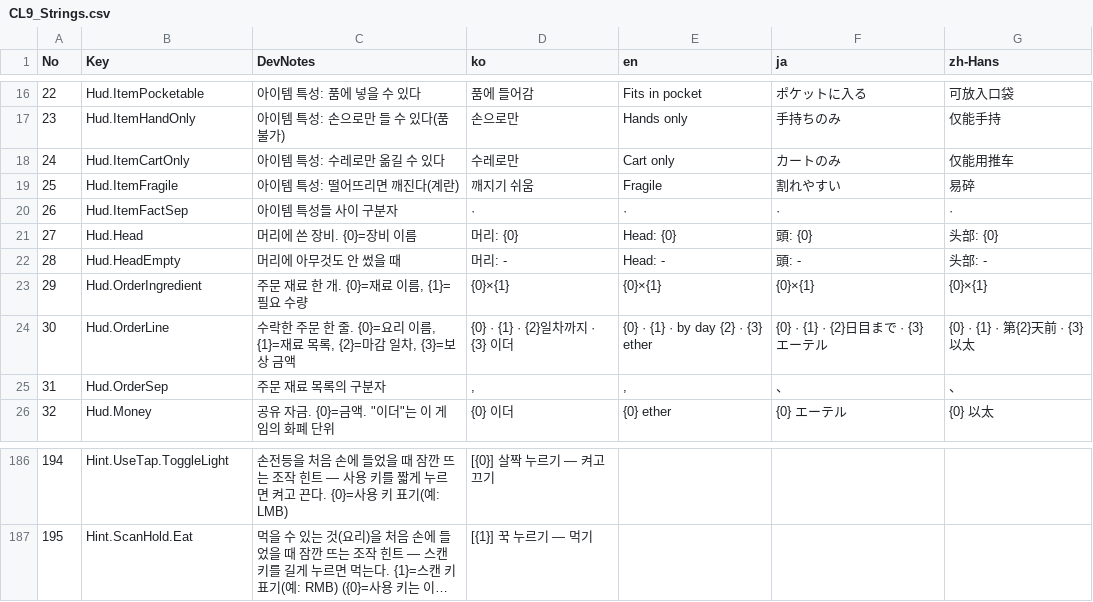
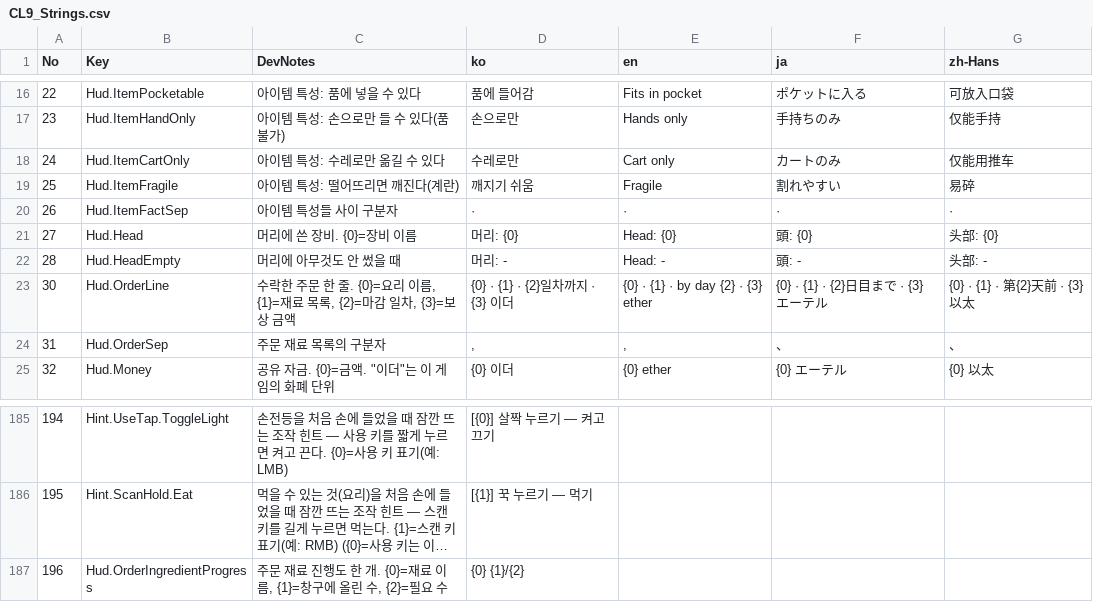
Before and after one commit to on1659/CL9, a CSV file: Content/Strings/CL9_Strings.csv, drawn as a sheet; only a part is shown, gaps mark what is left out; long unchanged cells end in …; removed rows and columns are numbered as before the commit, all else as after; the diff names each change by its address in the sheet, - before the commit and + after, or states it on an @@ line.

```diff
--- a/Content/Strings/CL9_Strings.csv
+++ b/Content/Strings/CL9_Strings.csv
-row 23: 29 | Hud.OrderIngredient | 주문 재료 한 개. {0}=재료 이름, {1}=필요 수량 | {0}×{1} | {0}×{1} | {0}×{1} | {0}×{1}
+row 187: 196 | Hud.OrderIngredientProgress | 주문 재료 진행도 한 개. {0}=재료 이름, {1}=창구에 올린 수, {2}=필요 수 | {0} {1}/{2}
```
Also changed, not shown: Content/Strings/CL9.csv, 5 other files.
